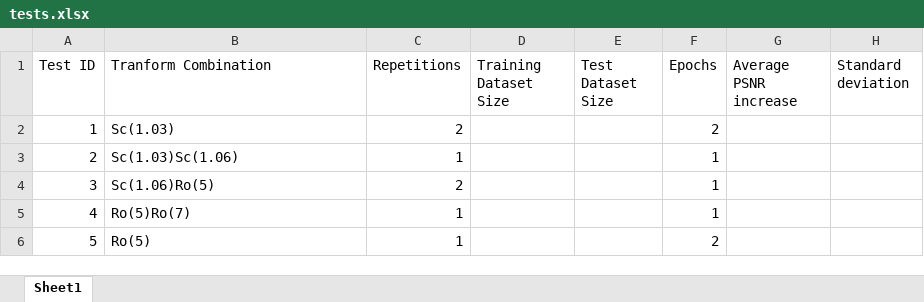
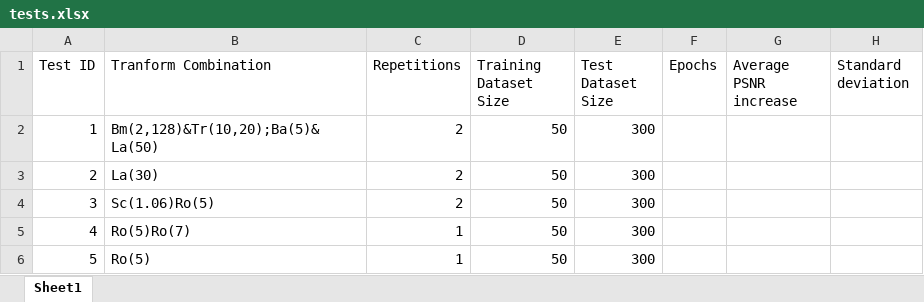
Before and after one commit to ishmael1985/ml_research, an Excel workbook: tests.xlsx, sheet Sheet1, drawn as a sheet; values as stored, in another font and other column widths than the file's, no borders; the diff names each change by its address in the sheet, - before the commit and + after, or states it on an @@ line.

Commit message:
Include new transforms for automation. Low-angle, additive brightness, brightness with multiply factor, translation

```diff
--- a/tests.xlsx (sheet Sheet1)
+++ b/tests.xlsx (sheet Sheet1)
-B2 (Tranform Combination): Sc(1.03)
+B2 (Tranform Combination): Bm(2,128)&Tr(10,20);Ba(5)&La(50)
-D2:D6 (Training Dataset Size): (empty)
+D2:D6 (Training Dataset Size): 50
-E2:E6 (Test Dataset Size): (empty)
+E2:E6 (Test Dataset Size): 300
-F2 (Epochs): 2
+F2 (Epochs): (empty)
-B3 (Tranform Combination): Sc(1.03)Sc(1.06)
+B3 (Tranform Combination): La(30)
-C3 (Repetitions): 1
+C3 (Repetitions): 2
-F3:F5 (Epochs): 1
+F3:F5 (Epochs): (empty)
-F6 (Epochs): 2
+F6 (Epochs): (empty)
```
Also changed, not shown: 1 other file.
